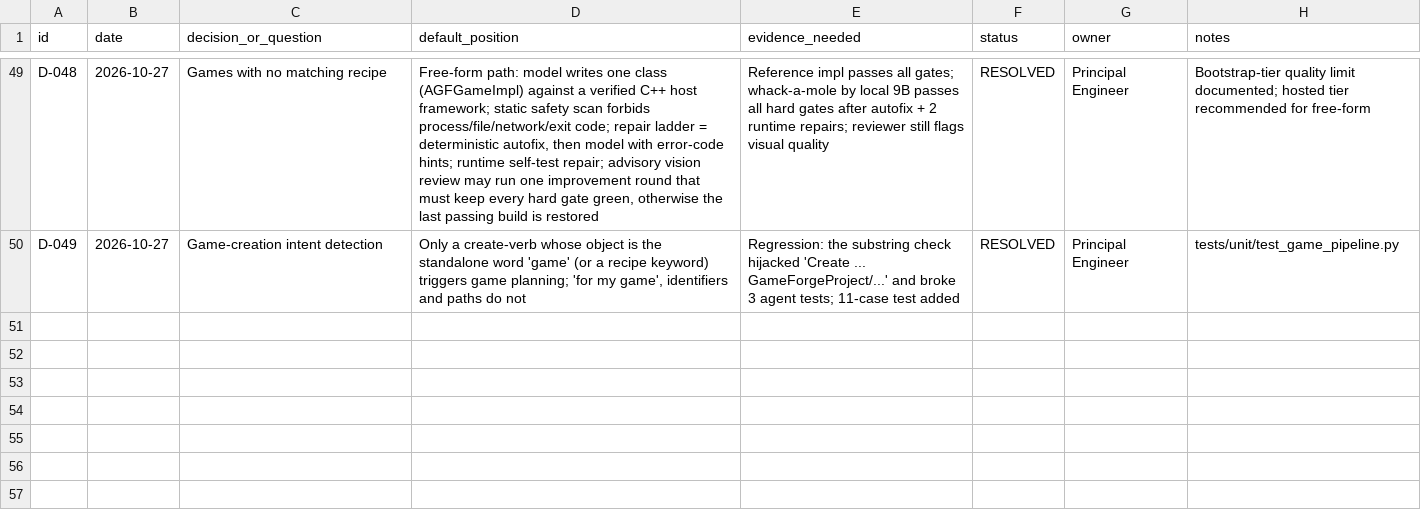
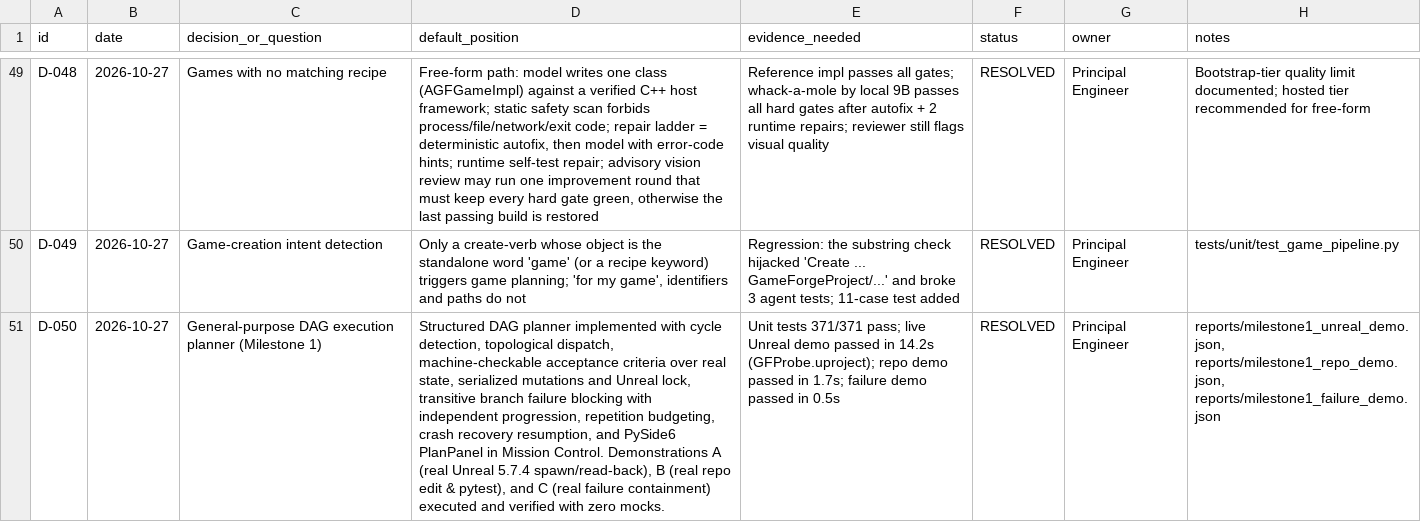
Before and after one commit to Ruturaj147990/GameForge, a CSV file: DECISION_LOG.csv, drawn as a sheet; only a part is shown, gaps mark what is left out; the diff covers the shown part only; the diff names each change by its address in the sheet, - before the commit and + after, or states it on an @@ line.

Commit message:
milestone4

```diff
--- a/DECISION_LOG.csv
+++ b/DECISION_LOG.csv
+row 51: D-050 | 2026-10-27 | General-purpose DAG execution planner (Milestone 1) | Structured DAG planner implemented with cycle detection, topological dispatch, machine-checkable acceptance criteria over real state, serialized mutations and Unreal lock, transitive branch failure blocking with independent progression, repetition budgeting, crash recovery resumption, and PySide6 PlanPanel in Mission Control. Demonstrations A (real Unreal 5.7.4 spawn/read-back), B (real repo edit & pytest), and C (real failure containment) executed and verified with zero mocks. | Unit tests 371/371 pass; live Unreal demo passed in 14.2s (GFProbe.uproject); repo demo passed in 1.7s; failure demo passed in 0.5s | RESOLVED | Principal Engineer | reports/milestone1_unreal_demo.json, reports/milestone1_repo_demo.json, reports/milestone1_failure_demo.json
```
Also changed, not shown: 3 added rows elsewhere in this file, 45 other files.
